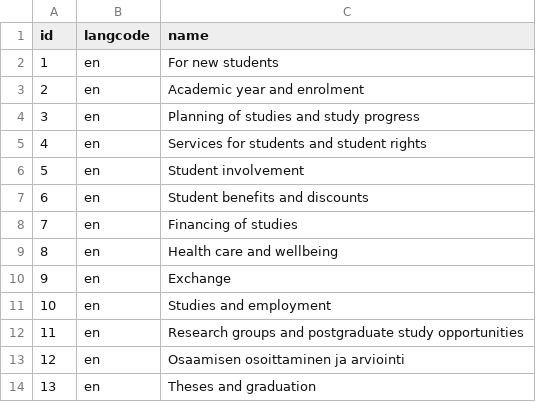
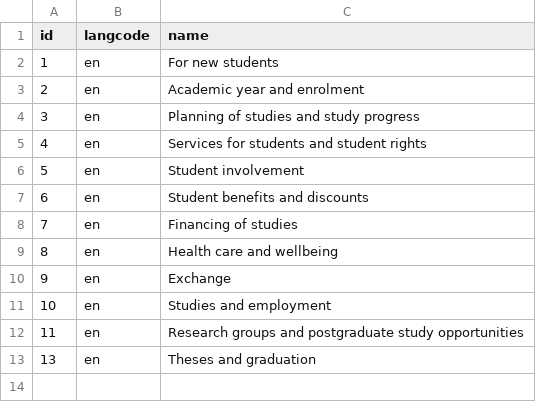
Before and after one commit to UH-StudentServices/student_guide, a CSV file: modules/uhsg_migrate/artifacts/themes.csv, drawn as a sheet.

```diff
--- a/modules/uhsg_migrate/artifacts/themes.csv
+++ b/modules/uhsg_migrate/artifacts/themes.csv
@@ -12,3 +12,2 @@ id,langcode,name
 11,en,Research groups and postgraduate study opportunities
-12,en,Osaamisen osoittaminen ja arviointi
 13,en,Theses and graduation
```
Also changed, not shown: modules/uhsg_migrate/artifacts/themes_translation.csv.
